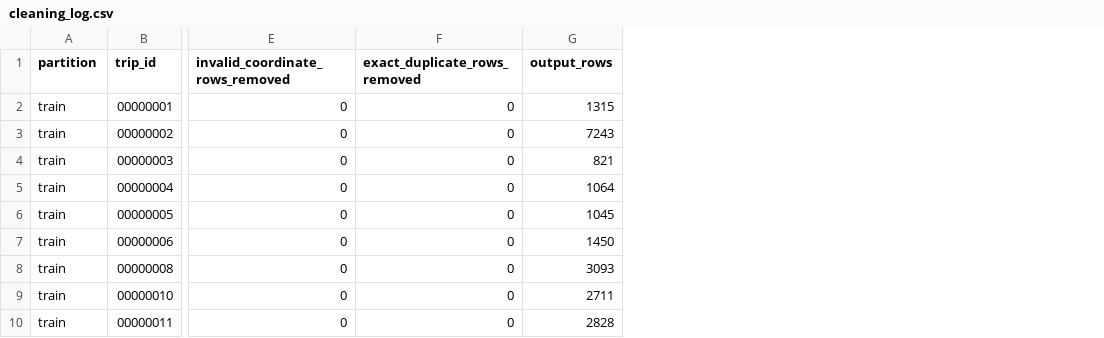
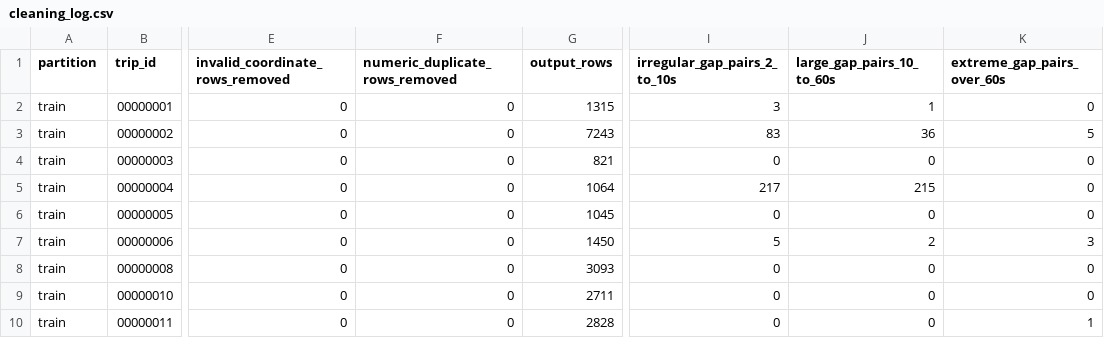
Before and after one commit to srujangithubit/ML_Hack, a CSV file: Data_Preprocessing/cleaned_dataset/cleaning_log.csv, drawn as a sheet; only a part is shown, gaps mark what is left out; the diff names each change by its address in the sheet, - before the commit and + after, or states it on an @@ line.

Commit message:
Record classified gap handling in cleaning log

```diff
--- a/Data_Preprocessing/cleaned_dataset/cleaning_log.csv
+++ b/Data_Preprocessing/cleaned_dataset/cleaning_log.csv
+column I (irregular_gap_pairs_2_to_10s), rows 2-10: 3 | 83 | 0 | 217 | 0 | 5 | 0 | 0 | 0
+column J (large_gap_pairs_10_to_60s), rows 2-10: 1 | 36 | 0 | 215 | 0 | 2 | 0 | 0 | 0
+column K (extreme_gap_pairs_over_60s), rows 2-10: 0 | 5 | 0 | 0 | 0 | 3 | 0 | 0 | 1
-F1: exact_duplicate_rows_removed
+F1: numeric_duplicate_rows_removed
```
